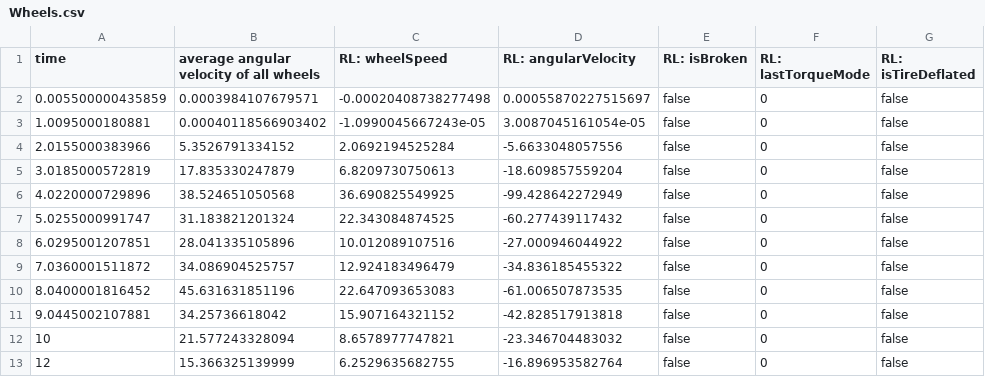
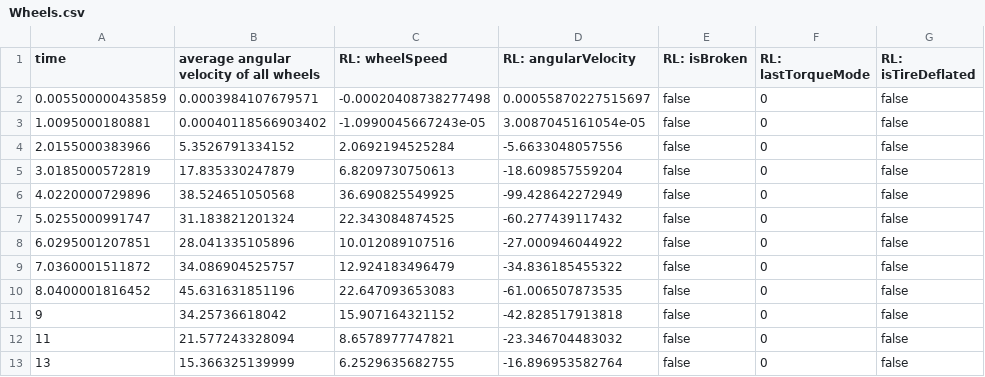
Before and after one commit to d4ndres/telemetry-BNG, a CSV file: VSL_Demo/Wheels.csv, drawn as a sheet; only a part is shown; the diff names each change by its address in the sheet, - before the commit and + after, or states it on an @@ line.

```diff
--- a/VSL_Demo/Wheels.csv
+++ b/VSL_Demo/Wheels.csv
-A11 (time): 9.0445002107881
+A11 (time): 9
-A12 (time): 10
+A12 (time): 11
-A13 (time): 12
+A13 (time): 13
```
Also changed, not shown: 5 other files.
